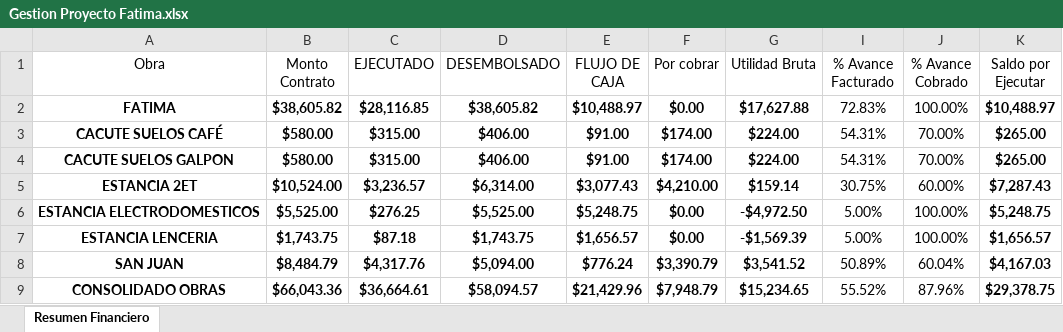
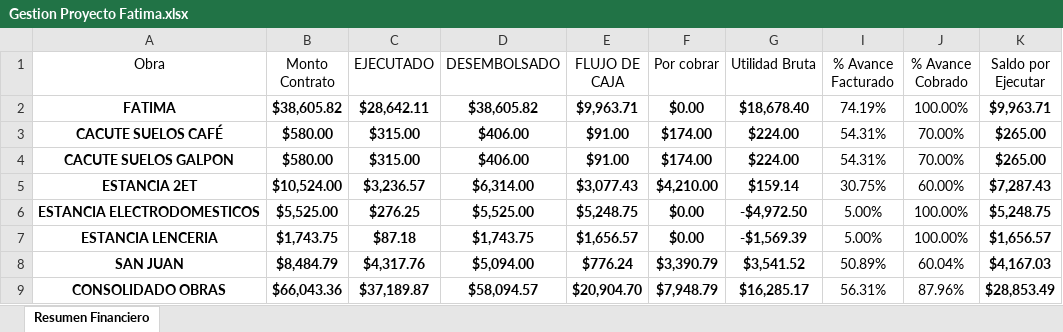
Before and after one commit to Alexander71133/dashboard-obras, an Excel workbook: Datos/Gestion Proyecto Fatima.xlsx, sheet Resumen Financiero, drawn as a sheet; only a part is shown; values as stored, in another font and other column widths than the file's, no borders; table styles not drawn; the diff names each change by its address in the sheet, - before the commit and + after, or states it on an @@ line.

Commit message:
Actualizacion de datos financieros en Excel

```diff
--- a/Datos/Gestion Proyecto Fatima.xlsx (sheet Resumen Financiero)
+++ b/Datos/Gestion Proyecto Fatima.xlsx (sheet Resumen Financiero)
-C2 (EJECUTADO): $28,116.85
+C2 (EJECUTADO): $28,642.11
-E2 (FLUJO DE CAJA): $10,488.97
+E2 (FLUJO DE CAJA): $9,963.71
-G2 (Utilidad Bruta): $17,627.88
+G2 (Utilidad Bruta): $18,678.40
-I2 (% Avance Facturado): 72.83%
+I2 (% Avance Facturado): 74.19%
-K2 (Saldo por Ejecutar): $10,488.97
+K2 (Saldo por Ejecutar): $9,963.71
-C9 (EJECUTADO): $36,664.61
+C9 (EJECUTADO): $37,189.87
-E9 (FLUJO DE CAJA): $21,429.96
+E9 (FLUJO DE CAJA): $20,904.70
-G9 (Utilidad Bruta): $15,234.65
+G9 (Utilidad Bruta): $16,285.17
-I9 (% Avance Facturado): 55.52%
+I9 (% Avance Facturado): 56.31%
-K9 (Saldo por Ejecutar): $29,378.75
+K9 (Saldo por Ejecutar): $28,853.49
```
Also changed, not shown: hidden cells, 2 other files.
